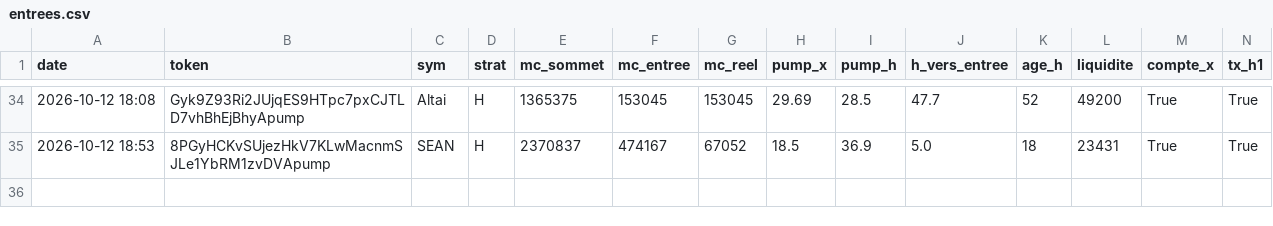
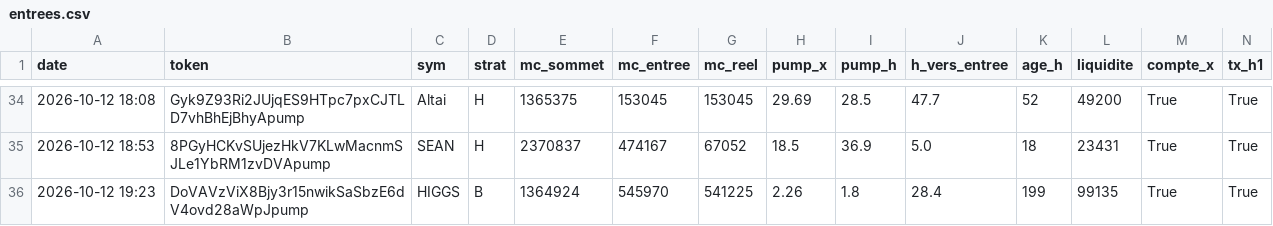
Before and after one commit to loyt1/memecoin-scanner, a CSV file: entrees.csv, drawn as a sheet; only a part is shown, gaps mark what is left out; rows hold the shown columns only; the diff names each change by its address in the sheet, - before the commit and + after, or states it on an @@ line.

```diff
--- a/entrees.csv
+++ b/entrees.csv
+row 36: 2026-10-12 19:23 | DoVAVzViX8Bjy3r15nwikSaSbzE6dV4ovd28aWpJpump | HIGGS | B | 1364924 | 545970 | 541225 | 2.26 | 1.8 | 28.4 | 199 | 99135 | True | True
```
Also changed, not shown: 5 other files.
